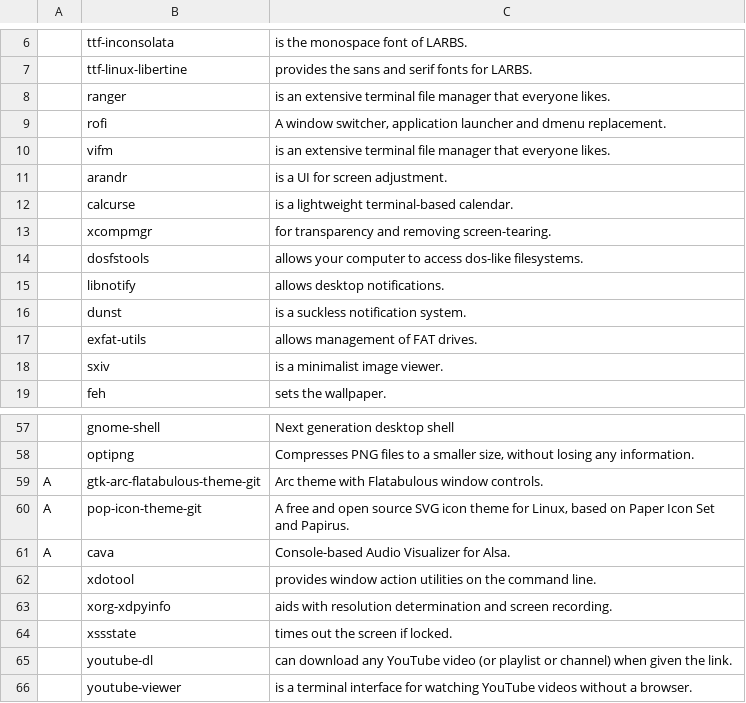
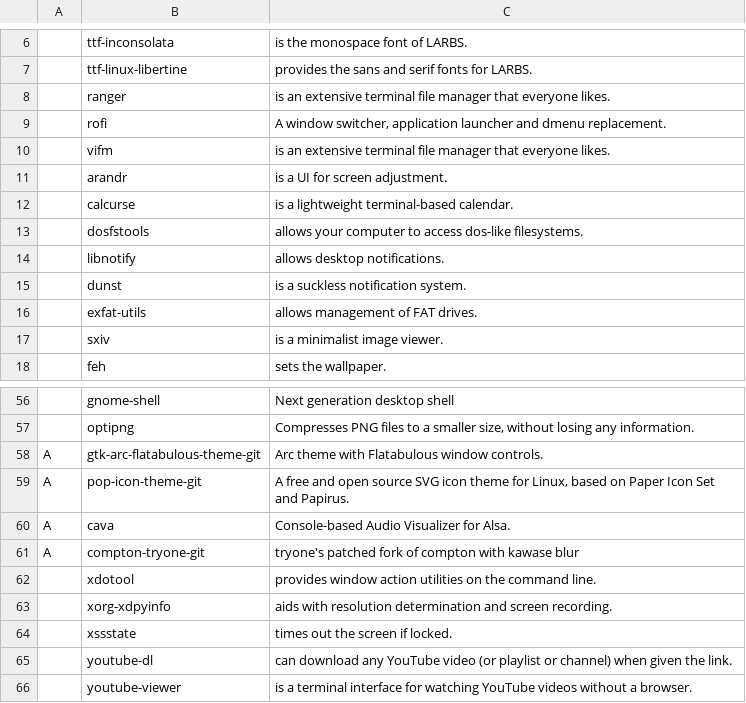
Before and after one commit to mrkatebzadeh/Siarch, a CSV file: progs.csv, drawn as a sheet; only a part is shown, gaps mark what is left out.

Commit message:
🥂 End of friendship w/ xcompmgr.
- Installed blur version of compton
- Removed xcompmgr

```diff
--- a/progs.csv
+++ b/progs.csv
@@ -12,3 +12,2 @@
 ,calcurse,"is a lightweight terminal-based calendar."
-,xcompmgr,"for transparency and removing screen-tearing."
 ,dosfstools,"allows your computer to access dos-like filesystems."
@@ -61,2 +60,3 @@ A,pop-icon-theme-git,"A free and open source SVG icon theme for Linux, based on
 A,cava,"Console-based Audio Visualizer for Alsa."
+A,compton-tryone-git,"tryone's patched fork of compton with kawase blur"
 ,xdotool,"provides window action utilities on the command line."
```
Also changed, not shown: 2 other files.
